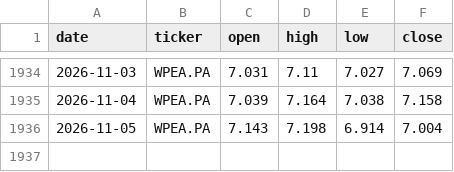
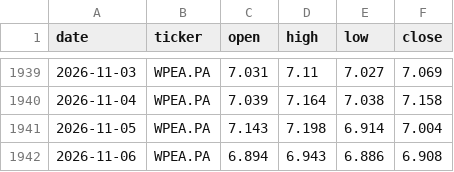
Before and after one commit to DonSanchitoo/pea_tracker, a CSV file: data/prices.csv, drawn as a sheet; only a part is shown, gaps mark what is left out; the diff covers the shown part only; the diff names each change by its address in the sheet, - before the commit and + after, or states it on an @@ line.

```diff
--- a/data/prices.csv
+++ b/data/prices.csv
+row 1942: 2026-11-06 | WPEA.PA | 6.894 | 6.943 | 6.886 | 6.908
```
Also changed, not shown: 5 added rows and 4 edited cells elsewhere in this file, data/history.csv, 3 other files.
